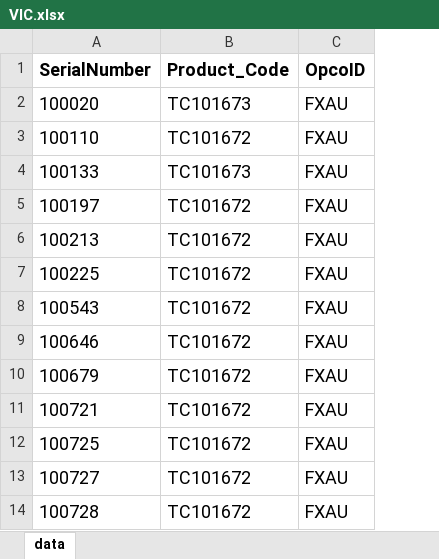
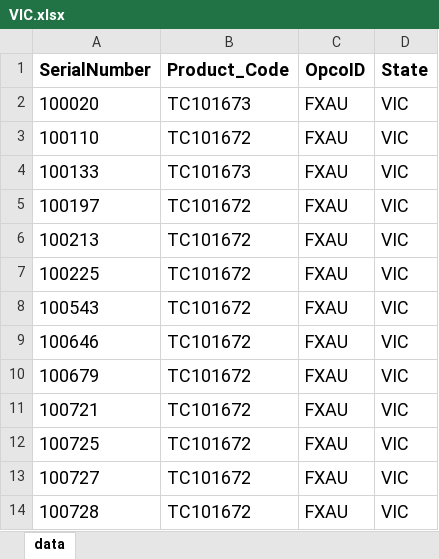
Before and after one commit to ChrisKe89/SiteReportAutomate, an Excel workbook: downloads/VIC.xlsx, sheet data, drawn as a sheet; only a part is shown; values as stored, in another font and other column widths than the file's, no borders; the diff names each change by its address in the sheet, - before the commit and + after, or states it on an @@ line.

```diff
--- a/downloads/VIC.xlsx (sheet data)
+++ b/downloads/VIC.xlsx (sheet data)
+column D (State), rows 2-14: all VIC
```
Also changed, not shown: 2 other files.
